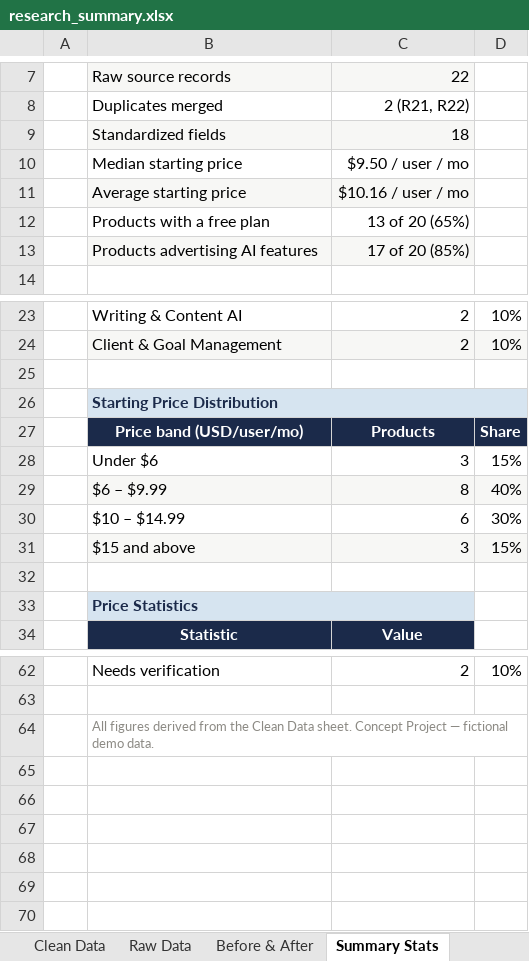
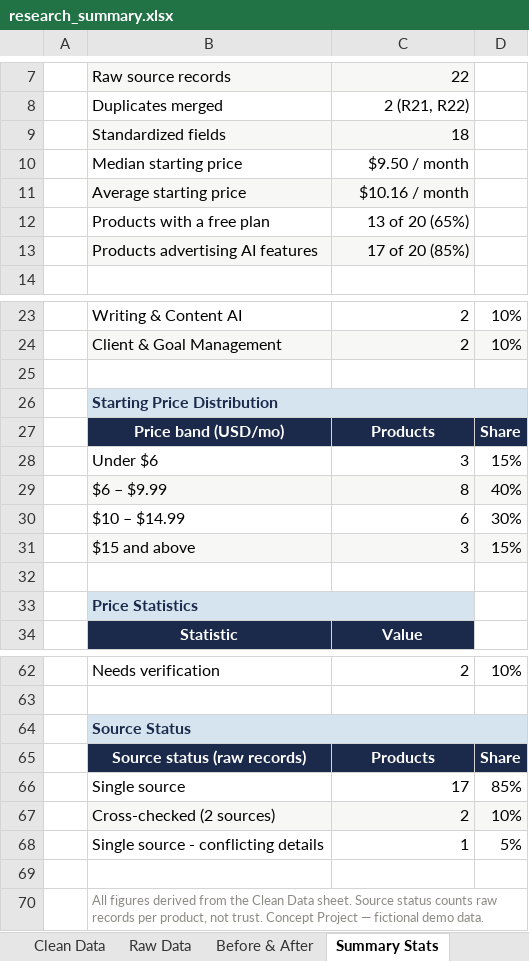
Before and after one commit to heyjdy/ai-research-data-portfolio, an Excel workbook: data/research_summary.xlsx, sheet Summary Stats, drawn as a sheet; only a part is shown, gaps mark what is left out; values as stored, in another font and other column widths than the file's, no borders; the diff names each change by its address in the sheet, - before the commit and + after, or states it on an @@ line.

Commit message:
Audit research traceability and correct portfolio claims
- Field-by-field audit of raw (R01-R22) vs cleaned records
- Source status now counts raw records: 2 cross-checked (TaskPilot, NoteNest),
  17 single source, 1 single record with conflicting details (WorkWhale)
- Removed unsupported values: NoteNest/Scheduly/GoalGrid platform guesses,
  invented integration counts (MindMesh, Scheduly, MeetMate, WriteWise,
  ChronoBase, Kanbanly, SummarEase, ClientDesk, SprintBoard, FocusForge),
  free-tier details and annual-discount claims not present in sources
- GoalGrid mobile availability marked Unclear (source: 'yes?')
- Confidence recalibrated: Kanbanly High->Medium (directory source),
  SummarEase Medium->High (official source, clear values) - still 14/4/2
- Findings, executive summary, QC log, and tools section updated
  (Python + openpyxl; workbook uses calculated values, not live formulas;
  simulated web-research workflow wording)
- Dashboard re-verified: median $9.50/mo, free plan 65%, AI 85% unchanged;
  added integration-count cleaning example (now 7) and source-status block
  in the workbook

```diff
--- a/data/research_summary.xlsx (sheet Summary Stats)
+++ b/data/research_summary.xlsx (sheet Summary Stats)
-C10: $9.50 / user / mo
+C10: $9.50 / month
-C11: $10.16 / user / mo
+C11: $10.16 / month
-B27: Price band (USD/user/mo)
+B27: Price band (USD/mo)
-B64: All figures derived from the Clean Data sheet. Concept Project — fictional demo data.
+B64: Source Status
@@ B64 fill: none → #D6E4F0, bold: off → on, text colour: #8C8A84 → #1B2A4A, text size: larger @@
+row 65:  | Source status (raw records) | Products | Share
+row 66:  | Single source | 17 | 85%
+row 67:  | Cross-checked (2 sources) | 2 | 10%
+row 68:  | Single source - conflicting details | 1 | 5%
+row 69: (empty)
+row 70:  | All figures derived from the Clean Data sheet. Source status counts raw records per product, not trust. Concept Project — fictional demo data.
```
Also changed, not shown: sheet Clean Data, sheet Before & After, sheet QC Checklist, sheet Read Me, 6 other files.
